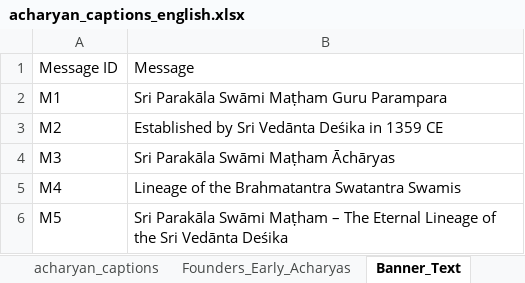
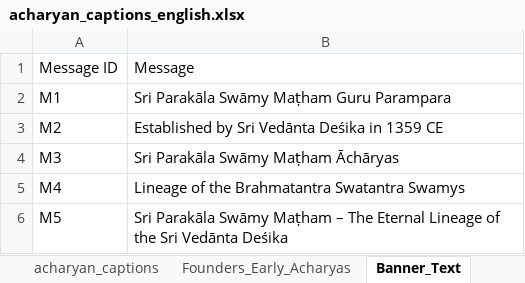
Before and after one commit to ksudarsh/parampara_poster_template, an Excel workbook: acharyan_captions_english.xlsx, sheet Banner_Text, drawn as a sheet; values as stored, in another font and other column widths than the file's, no borders; the diff names each change by its address in the sheet, - before the commit and + after, or states it on an @@ line.

```diff
--- a/acharyan_captions_english.xlsx (sheet Banner_Text)
+++ b/acharyan_captions_english.xlsx (sheet Banner_Text)
-B2: Sri Parakāla Swāmi Maṭham Guru Parampara
+B2: Sri Parakāla Swāmy Maṭham Guru Parampara
-B4: Sri Parakāla Swāmi Maṭham Āchāryas
+B4: Sri Parakāla Swāmy Maṭham Āchāryas
-B5: Lineage of the Brahmatantra Swatantra Swamis
+B5: Lineage of the Brahmatantra Swatantra Swamys
-B6: Sri Parakāla Swāmi Maṭham –…
+B6: Sri Parakāla Swāmy Maṭham –…
```
Also changed, not shown: sheet Founders_Early_Acharyas, 2 other files.
